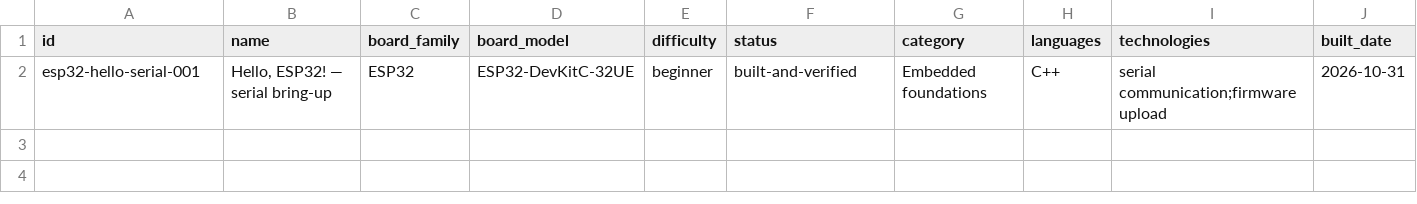
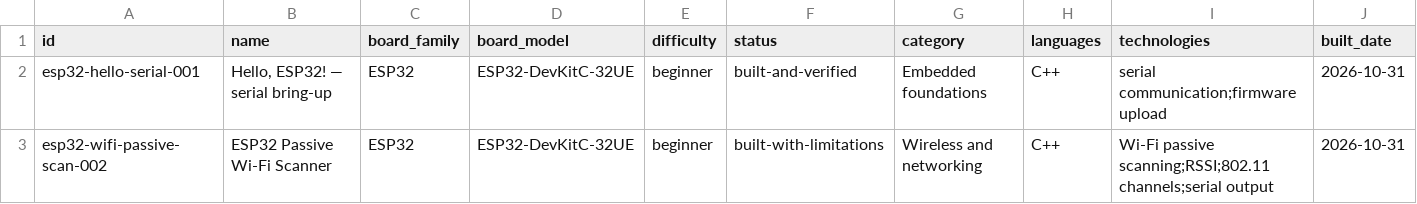
Before and after one commit to arun-codex/iot-embedded-project-library, a CSV file: catalog/PROJECT_INDEX.csv, drawn as a sheet; only a part is shown; rows hold the shown columns only; the diff names each change by its address in the sheet, - before the commit and + after, or states it on an @@ line.

Commit message:
Update catalogue for completed ESP32 Wi-Fi scanner

```diff
--- a/catalog/PROJECT_INDEX.csv
+++ b/catalog/PROJECT_INDEX.csv
+row 3: esp32-wifi-passive-scan-002 | ESP32 Passive Wi-Fi Scanner | ESP32 | ESP32-DevKitC-32UE | beginner | built-with-limitations | Wireless and networking | C++ | Wi-Fi passive scanning;RSSI;802.11 channels;serial output | 2026-10-31
```
